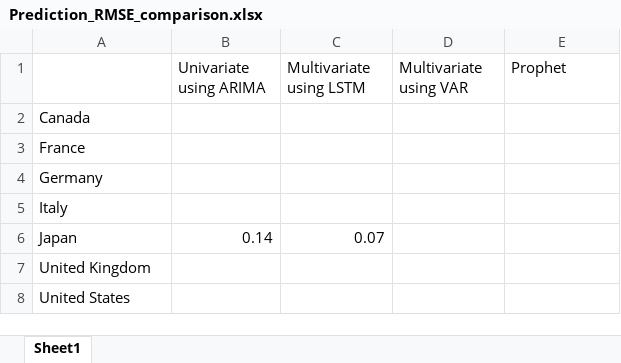
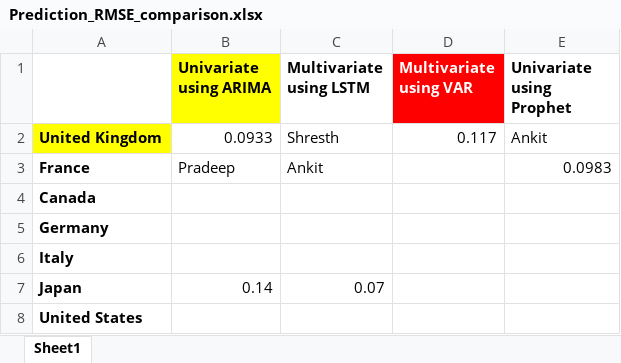
Before and after one commit to AnkitApurv/hackathon23_somnolence, an Excel workbook: results/Prediction_RMSE_comparison.xlsx, sheet Sheet1, drawn as a sheet; values as stored, in another font and other column widths than the file's, no borders; removed rows and columns are numbered as before the commit, all else as after; the diff names each change by its address in the sheet, - before the commit and + after, or states it on an @@ line.

Commit message:
Commiting plan sheet

```diff
--- a/results/Prediction_RMSE_comparison.xlsx (sheet Sheet1)
+++ b/results/Prediction_RMSE_comparison.xlsx (sheet Sheet1)
-B1:E1 bold: off
+B1:E1 bold: on
-B1 fill: none
+B1 fill: #FFFF00
@@ D1 fill: none → #FF0000, text colour: black → #FFFFFF @@
-E1: Prophet
+E1: Univariate using Prophet
+row 2: United Kingdom | 0.0933 | Shresth | 0.117 | Ankit
+row 3: France | Pradeep | Ankit |  | 0.0983
-A4 bold: off
+A4 bold: on
-row 3: France
-A5:A7 bold: off
+A5:A7 bold: on
-row 7: United Kingdom
-A8 bold: off
+A8 bold: on
```
